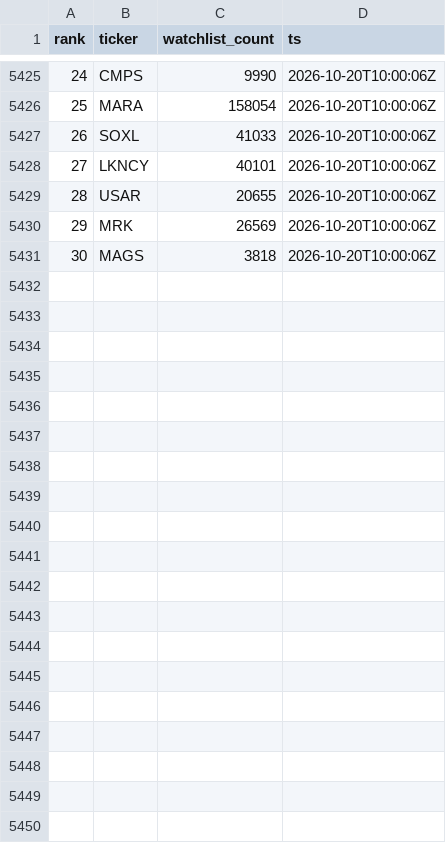
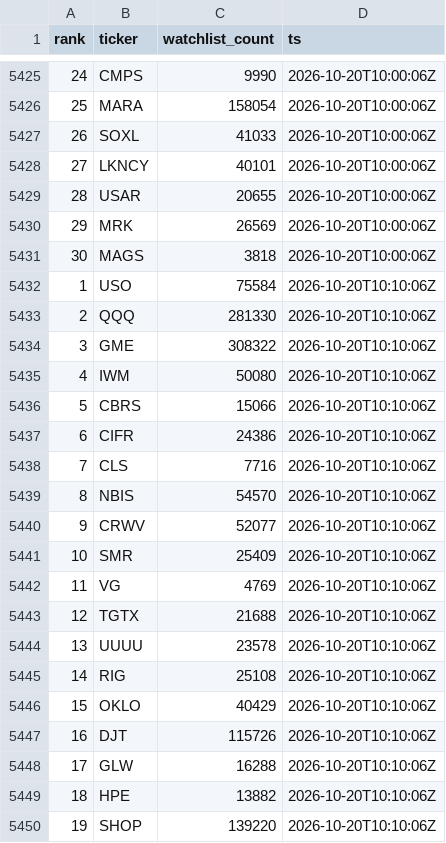
Before and after one commit to virgolaema/pump-search, a CSV file: data/st_trending.csv, drawn as a sheet; only a part is shown, gaps mark what is left out; the diff covers the shown part only.

```diff
--- a/data/st_trending.csv
+++ b/data/st_trending.csv
@@ -5431 +5431,20 @@ rank,ticker,watchlist_count,ts
 30,MAGS,3818,2026-10-20T10:00:06Z
+1,USO,75584,2026-10-20T10:10:06Z
+2,QQQ,281330,2026-10-20T10:10:06Z
+3,GME,308322,2026-10-20T10:10:06Z
+4,IWM,50080,2026-10-20T10:10:06Z
+5,CBRS,15066,2026-10-20T10:10:06Z
+6,CIFR,24386,2026-10-20T10:10:06Z
+7,CLS,7716,2026-10-20T10:10:06Z
+8,NBIS,54570,2026-10-20T10:10:06Z
+9,CRWV,52077,2026-10-20T10:10:06Z
+10,SMR,25409,2026-10-20T10:10:06Z
+11,VG,4769,2026-10-20T10:10:06Z
+12,TGTX,21688,2026-10-20T10:10:06Z
+13,UUUU,23578,2026-10-20T10:10:06Z
+14,RIG,25108,2026-10-20T10:10:06Z
+15,OKLO,40429,2026-10-20T10:10:06Z
+16,DJT,115726,2026-10-20T10:10:06Z
+17,GLW,16288,2026-10-20T10:10:06Z
+18,HPE,13882,2026-10-20T10:10:06Z
+19,SHOP,139220,2026-10-20T10:10:06Z
```
Also changed, not shown: 11 added rows elsewhere in this file, data/runlog.csv, data/snapshots.csv, 1 other file.
